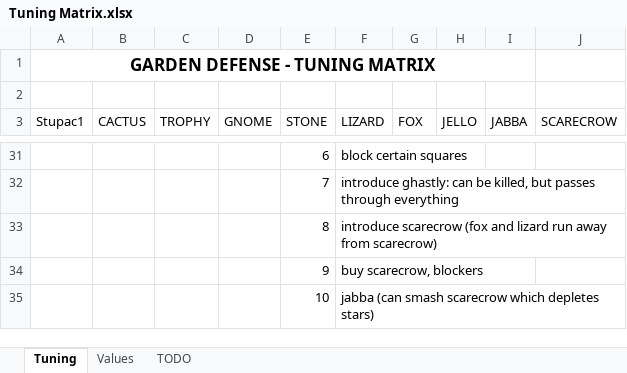
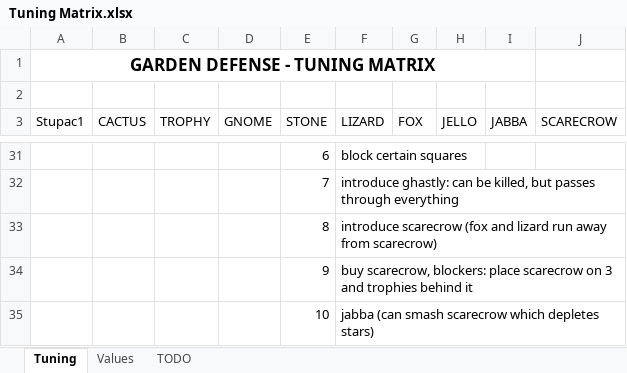
Before and after one commit to Dorole/Unity-Project_Garden-Defense, an Excel workbook: Tuning Matrix.xlsx, sheet Tuning, drawn as a sheet; only a part is shown, gaps mark what is left out; values as stored, in another font and other column widths than the file's, no borders; table styles not drawn; the diff names each change by its address in the sheet, - before the commit and + after, or states it on an @@ line.

```diff
--- a/Tuning Matrix.xlsx (sheet Tuning)
+++ b/Tuning Matrix.xlsx (sheet Tuning)
-F34 (LIZARD): buy scarecrow, blockers
+F34 (LIZARD): buy scarecrow, blockers: place scarecrow on 3 and trophies behind it
```
Also changed, not shown: sheet Values, 14 other files.
